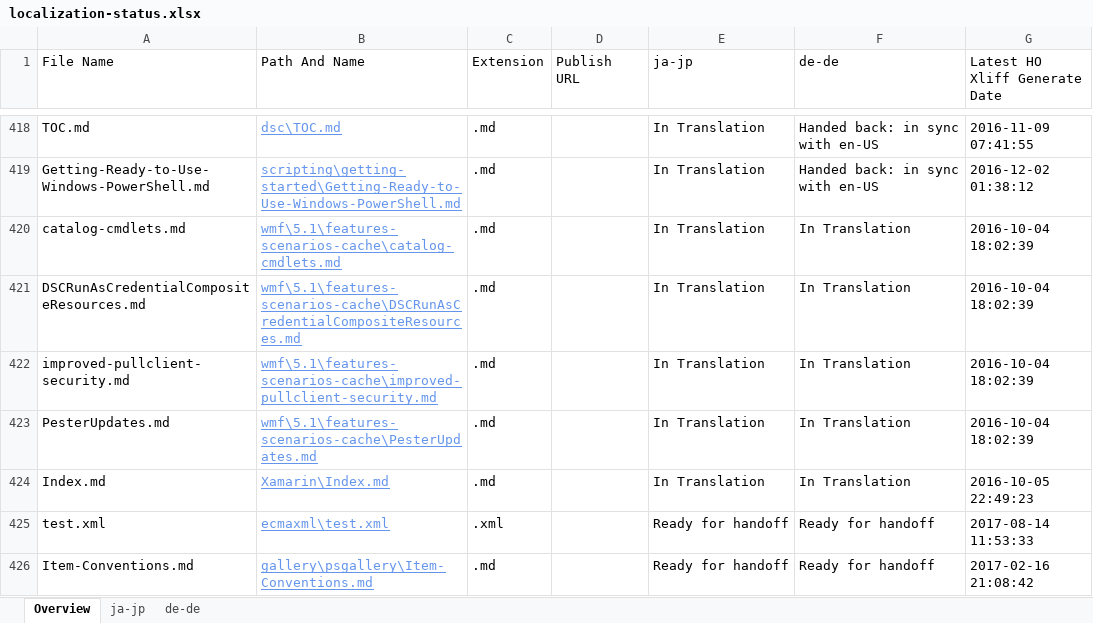
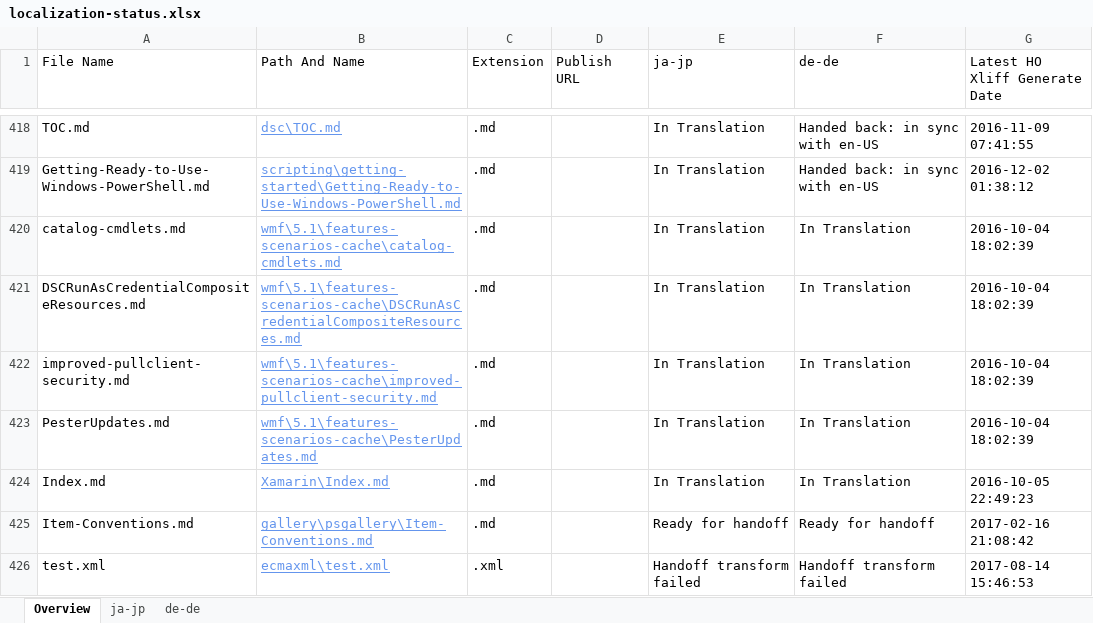
Before and after one commit to OpenLocalizationOrg/PowerShell-Docs.handback, an Excel workbook: ol-handback/OpenLocalizationOrg/PowerShell-Docs/master/localization-status.xlsx, sheet Overview, drawn as a sheet; only a part is shown, gaps mark what is left out; values as stored, in another font and other column widths than the file's, no borders; table styles not drawn; removed rows and columns are numbered as before the commit, all else as after; the diff names each change by its address in the sheet, - before the commit and + after, or states it on an @@ line.

Commit message:
Generate Report for Handoff

```diff
--- a/ol-handback/OpenLocalizationOrg/PowerShell-Docs/master/localization-status.xlsx (sheet Overview)
+++ b/ol-handback/OpenLocalizationOrg/PowerShell-Docs/master/localization-status.xlsx (sheet Overview)
-row 425: test.xml | ecmaxml\test.xml | .xml |  | Ready for handoff | Ready for handoff | 2017-08-14 11:53:33
+row 426: test.xml | ecmaxml\test.xml | .xml |  | Handoff transform failed | Handoff transform failed | 2017-08-14 15:46:53
```
Also changed, not shown: sheet de-de, sheet ja-jp.
